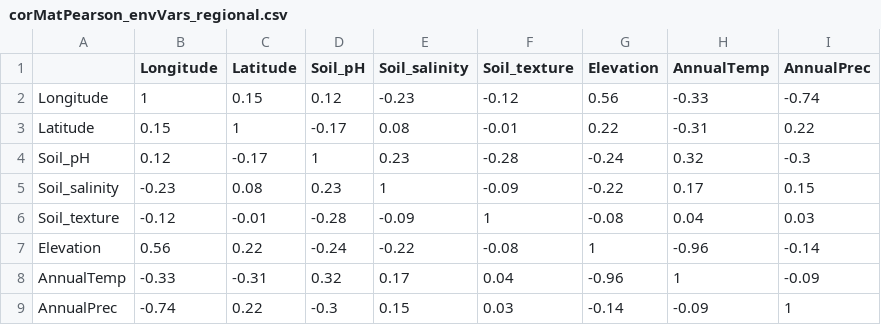
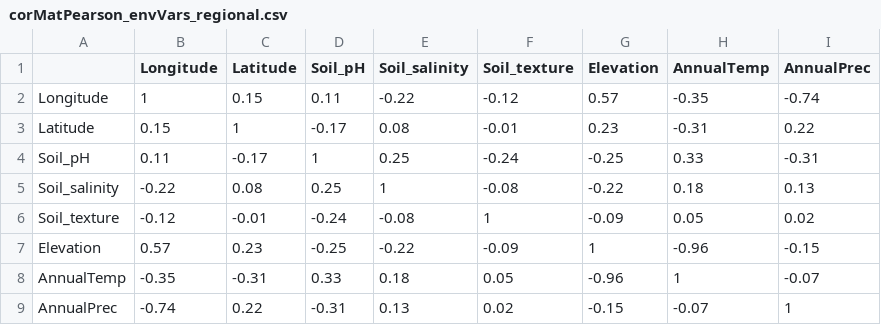
Before and after one commit to JeMaNd-r/Conservation_across_scales, a CSV file: results/corMatPearson_envVars_regional.csv, drawn as a sheet.

```diff
--- a/results/corMatPearson_envVars_regional.csv
+++ b/results/corMatPearson_envVars_regional.csv
@@ -1,9 +1,9 @@
 "","Longitude","Latitude","Soil_pH","Soil_salinity","Soil_texture","Elevation","AnnualTemp","AnnualPrec"
-"Longitude",1,0.15,0.12,-0.23,-0.12,0.56,-0.33,-0.74
-"Latitude",0.15,1,-0.17,0.08,-0.01,0.22,-0.31,0.22
-"Soil_pH",0.12,-0.17,1,0.23,-0.28,-0.24,0.32,-0.3
-"Soil_salinity",-0.23,0.08,0.23,1,-0.09,-0.22,0.17,0.15
-"Soil_texture",-0.12,-0.01,-0.28,-0.09,1,-0.08,0.04,0.03
-"Elevation",0.56,0.22,-0.24,-0.22,-0.08,1,-0.96,-0.14
-"AnnualTemp",-0.33,-0.31,0.32,0.17,0.04,-0.96,1,-0.09
-"AnnualPrec",-0.74,0.22,-0.3,0.15,0.03,-0.14,-0.09,1
+"Longitude",1,0.15,0.11,-0.22,-0.12,0.57,-0.35,-0.74
+"Latitude",0.15,1,-0.17,0.08,-0.01,0.23,-0.31,0.22
+"Soil_pH",0.11,-0.17,1,0.25,-0.24,-0.25,0.33,-0.31
+"Soil_salinity",-0.22,0.08,0.25,1,-0.08,-0.22,0.18,0.13
+"Soil_texture",-0.12,-0.01,-0.24,-0.08,1,-0.09,0.05,0.02
+"Elevation",0.57,0.23,-0.25,-0.22,-0.09,1,-0.96,-0.15
+"AnnualTemp",-0.35,-0.31,0.33,0.18,0.05,-0.96,1,-0.07
+"AnnualPrec",-0.74,0.22,-0.31,0.13,0.02,-0.15,-0.07,1
```
Also changed, not shown: results/VIF_envVars_continental.csv, results/VIF_envVars_regional.csv, 6 other files.
